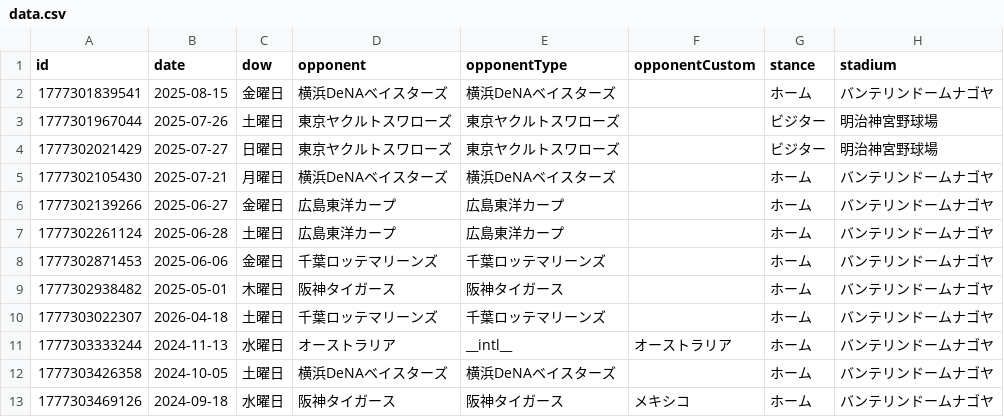
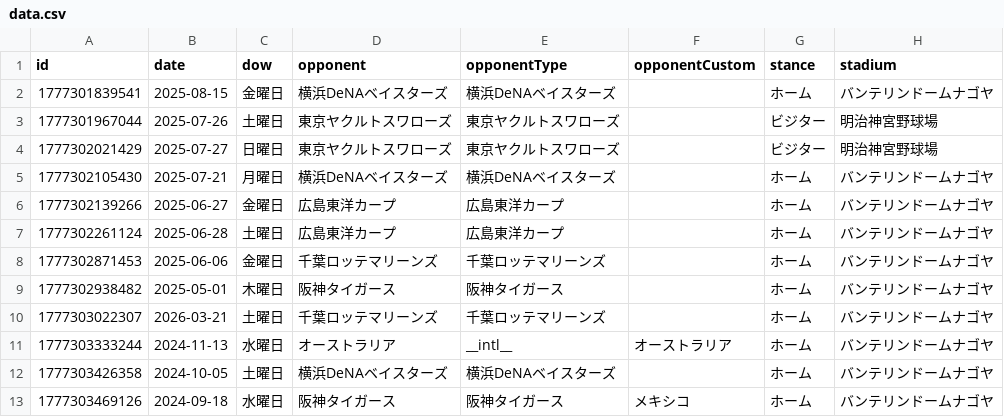
Before and after one commit to TakeshiAihara/baseball_record, a CSV file: data/data.csv, drawn as a sheet; only a part is shown; the diff names each change by its address in the sheet, - before the commit and + after, or states it on an @@ line.

Commit message:
[Baseball App] Update record

```diff
--- a/data/data.csv
+++ b/data/data.csv
-B10 (date): 2026-04-18
+B10 (date): 2026-03-21
```
